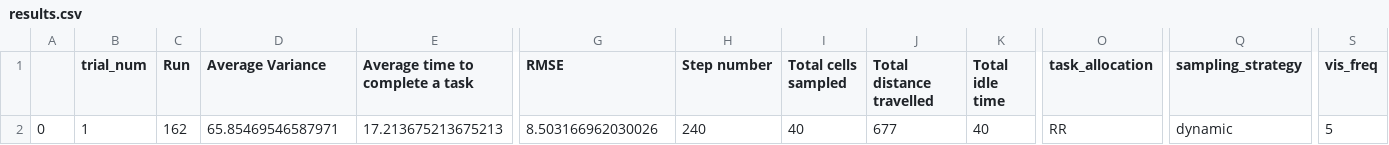
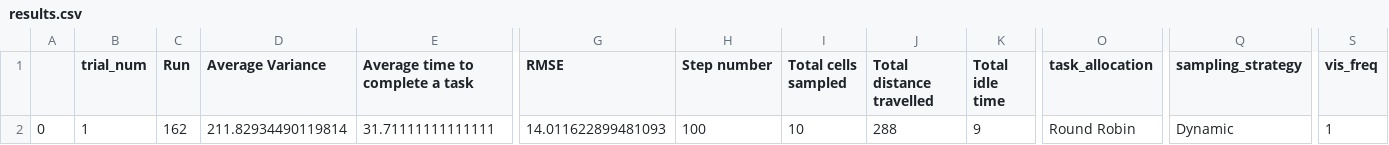
Before and after one commit to laurencejbelliott/Spatial_Sampling_MRS_Simulation, a CSV file: mesa_spatial_sampling_MRS/results/RR_DS_3robs_20x20/results.csv, drawn as a sheet; only a part is shown, gaps mark what is left out; the diff names each change by its address in the sheet, - before the commit and + after, or states it on an @@ line.

```diff
--- a/mesa_spatial_sampling_MRS/results/RR_DS_3robs_20x20/results.csv
+++ b/mesa_spatial_sampling_MRS/results/RR_DS_3robs_20x20/results.csv
-D2 (Average Variance): 65.85469546587971
+D2 (Average Variance): 211.82934490119814
-E2 (Average time to complete a task): 17.213675213675213
+E2 (Average time to complete a task): 31.71111111111111
-G2 (RMSE): 8.503166962030026
+G2 (RMSE): 14.011622899481093
-H2 (Step number): 240
+H2 (Step number): 100
-I2 (Total cells sampled): 40
+I2 (Total cells sampled): 10
-J2 (Total distance travelled): 677
+J2 (Total distance travelled): 288
-K2 (Total idle time): 40
+K2 (Total idle time): 9
-O2 (task_allocation): RR
+O2 (task_allocation): Round Robin
-Q2 (sampling_strategy): dynamic
+Q2 (sampling_strategy): Dynamic
-S2 (vis_freq): 5
+S2 (vis_freq): 1
```
Also changed, not shown: mesa_spatial_sampling_MRS/results/3robs_20x20_grid_sampling_all_cells/1/1.csv, mesa_spatial_sampling_MRS/results/RR_RS_3robs_20x20/results.csv, 13 other files.
